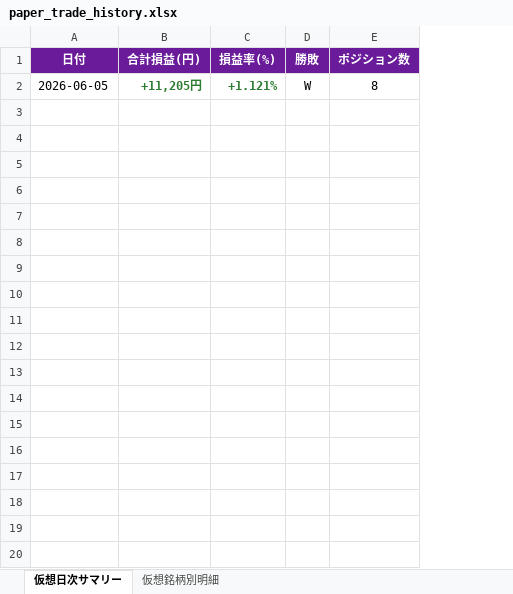
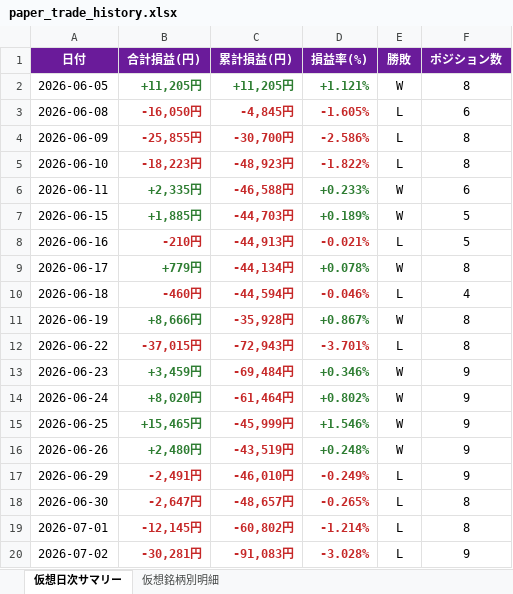
Before and after one commit to yoshiharuikeda-sketch/invest, an Excel workbook: paper_trade_history.xlsx, sheet 仮想日次サマリー, drawn as a sheet; only a part is shown; values as stored, in another font and other column widths than the file's, no borders; the diff covers the shown part only; the diff names each change by its address in the sheet, - before the commit and + after, or states it on an @@ line.

```diff
--- a/paper_trade_history.xlsx (sheet 仮想日次サマリー)
+++ b/paper_trade_history.xlsx (sheet 仮想日次サマリー)
+column C (累計損益(円)), row 2: +11,205円
+row 3: 2026-06-08 | -16,050円 | -4,845円 | -1.605% | L | 6
+row 4: 2026-06-09 | -25,855円 | -30,700円 | -2.586% | L | 8
+row 5: 2026-06-10 | -18,223円 | -48,923円 | -1.822% | L | 8
+row 6: 2026-06-11 | +2,335円 | -46,588円 | +0.233% | W | 6
+row 7: 2026-06-15 | +1,885円 | -44,703円 | +0.189% | W | 5
+row 8: 2026-06-16 | -210円 | -44,913円 | -0.021% | L | 5
+row 9: 2026-06-17 | +779円 | -44,134円 | +0.078% | W | 8
+row 10: 2026-06-18 | -460円 | -44,594円 | -0.046% | L | 4
+row 11: 2026-06-19 | +8,666円 | -35,928円 | +0.867% | W | 8
+row 12: 2026-06-22 | -37,015円 | -72,943円 | -3.701% | L | 8
+row 13: 2026-06-23 | +3,459円 | -69,484円 | +0.346% | W | 9
+row 14: 2026-06-24 | +8,020円 | -61,464円 | +0.802% | W | 9
+row 15: 2026-06-25 | +15,465円 | -45,999円 | +1.546% | W | 9
+row 16: 2026-06-26 | +2,480円 | -43,519円 | +0.248% | W | 9
+row 17: 2026-06-29 | -2,491円 | -46,010円 | -0.249% | L | 9
+row 18: 2026-06-30 | -2,647円 | -48,657円 | -0.265% | L | 8
+row 19: 2026-07-01 | -12,145円 | -60,802円 | -1.214% | L | 8
+row 20: 2026-07-02 | -30,281円 | -91,083円 | -3.028% | L | 9
```
Also changed, not shown: 11 added rows elsewhere in this sheet, sheet 仮想銘柄別明細, trade_history.xlsx, 41 other files.
